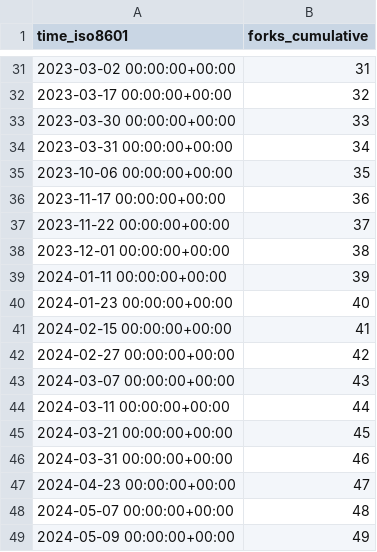
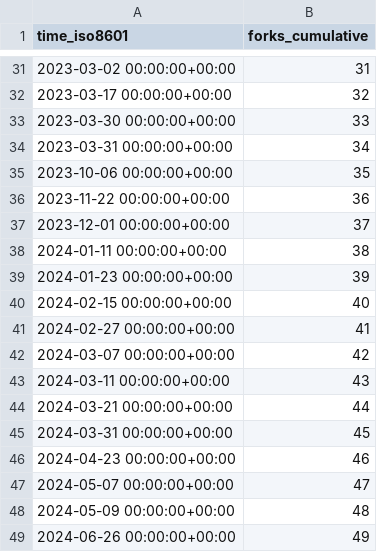
Before and after one commit to dylansdaniels/hnn_tracking_test, a CSV file: jonescompneurolab/hnn-core/ghrs-data/forks.csv, drawn as a sheet; only a part is shown, gaps mark what is left out.

```diff
--- a/jonescompneurolab/hnn-core/ghrs-data/forks.csv
+++ b/jonescompneurolab/hnn-core/ghrs-data/forks.csv
@@ -35,15 +35,15 @@ time_iso8601,forks_cumulative
 2023-10-06 00:00:00+00:00,35
-2023-11-17 00:00:00+00:00,36
-2023-11-22 00:00:00+00:00,37
-2023-12-01 00:00:00+00:00,38
-2024-01-11 00:00:00+00:00,39
-2024-01-23 00:00:00+00:00,40
-2024-02-15 00:00:00+00:00,41
-2024-02-27 00:00:00+00:00,42
-2024-03-07 00:00:00+00:00,43
-2024-03-11 00:00:00+00:00,44
-2024-03-21 00:00:00+00:00,45
-2024-03-31 00:00:00+00:00,46
-2024-04-23 00:00:00+00:00,47
-2024-05-07 00:00:00+00:00,48
-2024-05-09 00:00:00+00:00,49
+2023-11-22 00:00:00+00:00,36
+2023-12-01 00:00:00+00:00,37
+2024-01-11 00:00:00+00:00,38
+2024-01-23 00:00:00+00:00,39
+2024-02-15 00:00:00+00:00,40
+2024-02-27 00:00:00+00:00,41
+2024-03-07 00:00:00+00:00,42
+2024-03-11 00:00:00+00:00,43
+2024-03-21 00:00:00+00:00,44
+2024-03-31 00:00:00+00:00,45
+2024-04-23 00:00:00+00:00,46
+2024-05-07 00:00:00+00:00,47
+2024-05-09 00:00:00+00:00,48
+2024-06-26 00:00:00+00:00,49
```
